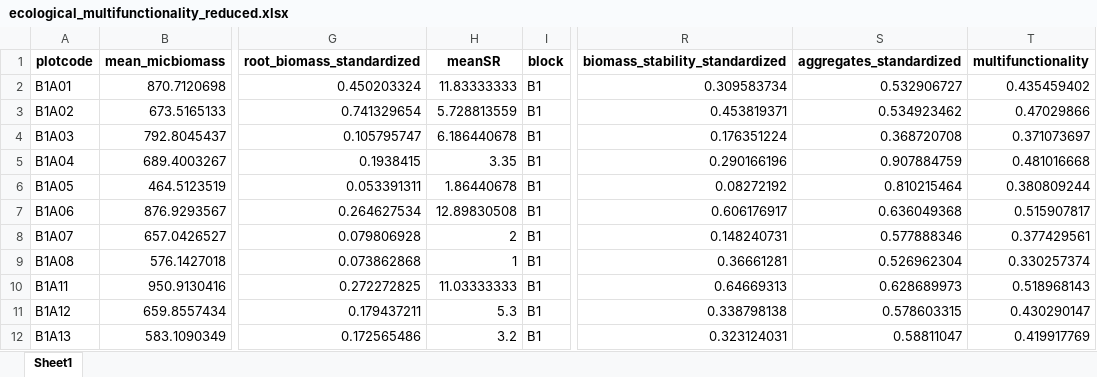
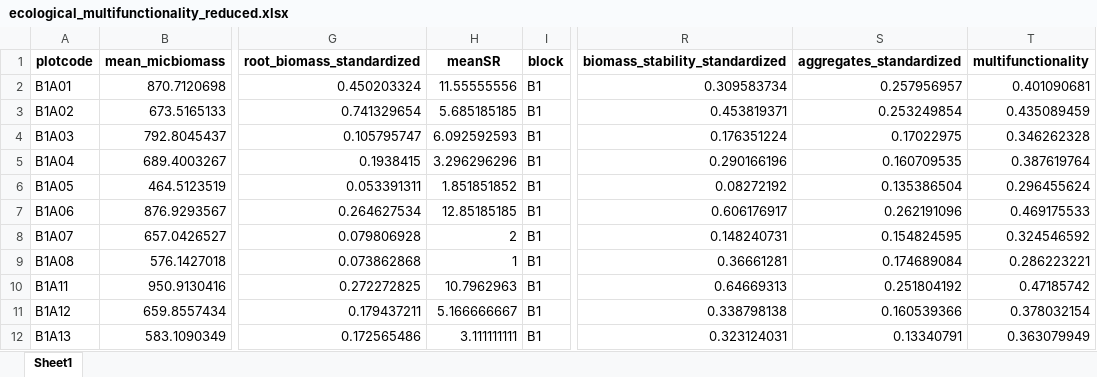
Before and after one commit to schnarfschnarf/Jena-Chapter, an Excel workbook: Data Analysis/1_Data/ecological_multifunctionality_reduced.xlsx, sheet Sheet1, drawn as a sheet; only a part is shown, gaps mark what is left out; values as stored, in another font and other column widths than the file's, no borders; the diff covers the shown part only; the diff names each change by its address in the sheet, - before the commit and + after, or states it on an @@ line.

```diff
--- a/Data Analysis/1_Data/ecological_multifunctionality_reduced.xlsx (sheet Sheet1)
+++ b/Data Analysis/1_Data/ecological_multifunctionality_reduced.xlsx (sheet Sheet1)
-H2 (meanSR): 11.83333333
+H2 (meanSR): 11.55555556
-S2 (aggregates_standardized): 0.532906727
+S2 (aggregates_standardized): 0.257956957
-T2 (multifunctionality): 0.435459402
+T2 (multifunctionality): 0.401090681
-H3 (meanSR): 5.728813559
+H3 (meanSR): 5.685185185
-S3 (aggregates_standardized): 0.534923462
+S3 (aggregates_standardized): 0.253249854
-T3 (multifunctionality): 0.47029866
+T3 (multifunctionality): 0.435089459
-H4 (meanSR): 6.186440678
+H4 (meanSR): 6.092592593
-S4 (aggregates_standardized): 0.368720708
+S4 (aggregates_standardized): 0.17022975
-T4 (multifunctionality): 0.371073697
+T4 (multifunctionality): 0.346262328
-H5 (meanSR): 3.35
+H5 (meanSR): 3.296296296
-S5 (aggregates_standardized): 0.907884759
+S5 (aggregates_standardized): 0.160709535
-T5 (multifunctionality): 0.481016668
+T5 (multifunctionality): 0.387619764
-H6 (meanSR): 1.86440678
+H6 (meanSR): 1.851851852
-S6 (aggregates_standardized): 0.810215464
+S6 (aggregates_standardized): 0.135386504
-T6 (multifunctionality): 0.380809244
+T6 (multifunctionality): 0.296455624
-H7 (meanSR): 12.89830508
+H7 (meanSR): 12.85185185
-S7 (aggregates_standardized): 0.636049368
+S7 (aggregates_standardized): 0.262191096
-T7 (multifunctionality): 0.515907817
+T7 (multifunctionality): 0.469175533
-S8 (aggregates_standardized): 0.577888346
+S8 (aggregates_standardized): 0.154824595
-T8 (multifunctionality): 0.377429561
+T8 (multifunctionality): 0.324546592
-S9 (aggregates_standardized): 0.526962304
+S9 (aggregates_standardized): 0.174689084
-T9 (multifunctionality): 0.330257374
+T9 (multifunctionality): 0.286223221
-H10 (meanSR): 11.03333333
+H10 (meanSR): 10.7962963
-S10 (aggregates_standardized): 0.628689973
+S10 (aggregates_standardized): 0.251804192
-T10 (multifunctionality): 0.518968143
+T10 (multifunctionality): 0.47185742
-H11 (meanSR): 5.3
+H11 (meanSR): 5.166666667
-S11 (aggregates_standardized): 0.578603315
+S11 (aggregates_standardized): 0.160539366
-T11 (multifunctionality): 0.430290147
+T11 (multifunctionality): 0.378032154
-H12 (meanSR): 3.2
+H12 (meanSR): 3.111111111
-S12 (aggregates_standardized): 0.58811047
+S12 (aggregates_standardized): 0.13340791
-T12 (multifunctionality): 0.419917769
+T12 (multifunctionality): 0.363079949
```
Also changed, not shown: 196 edited cells elsewhere in this sheet, Data Analysis/1_Data/Aggregates/Results_Spring2024_WSA_all.xlsx, Data Analysis/1_Data/Aggregates/WSA_Winter_all.xlsx, 49 other files.
